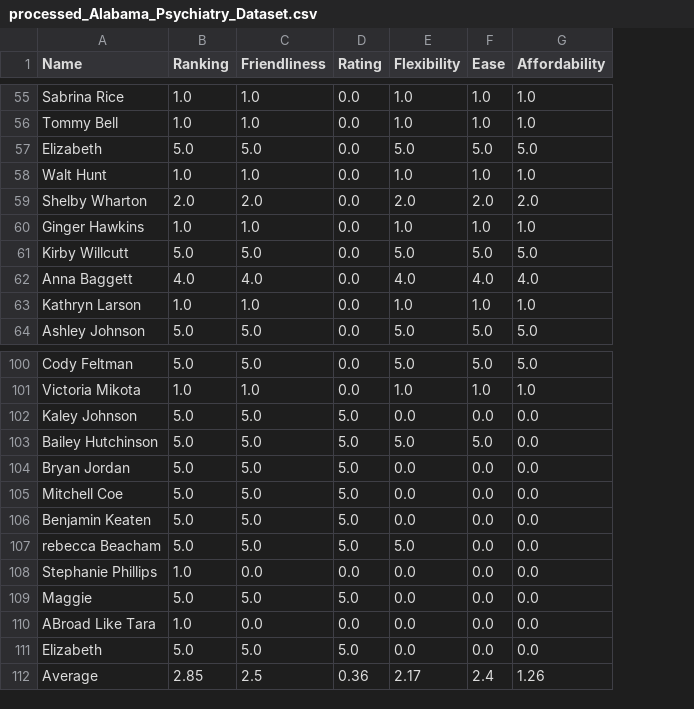
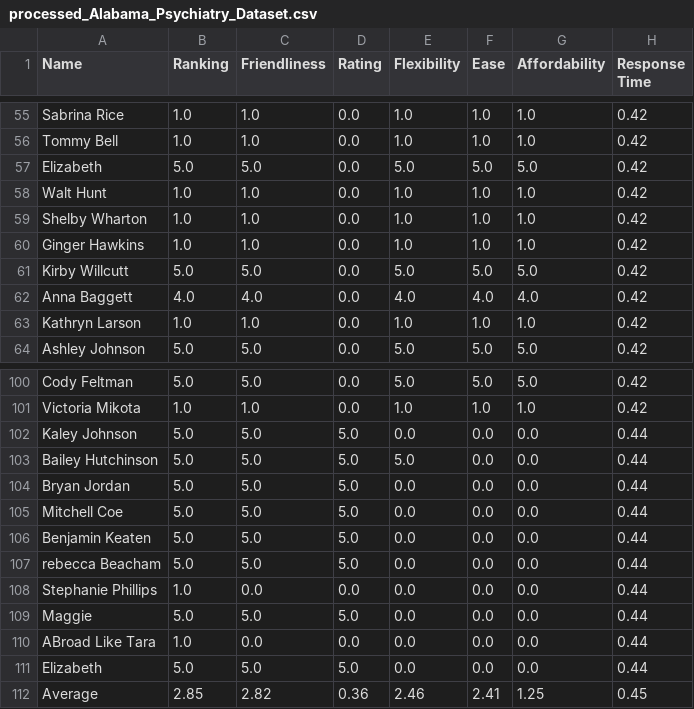
Before and after one commit to sanchari1992/RAG-LLM-Project, a CSV file: processed_csvs_lump/processed_Alabama_Psychiatry_Dataset.csv, drawn as a sheet; only a part is shown, gaps mark what is left out; the diff covers the shown part only; the diff names each change by its address in the sheet, - before the commit and + after, or states it on an @@ line.

```diff
--- a/processed_csvs_lump/processed_Alabama_Psychiatry_Dataset.csv
+++ b/processed_csvs_lump/processed_Alabama_Psychiatry_Dataset.csv
+column H (Response Time), rows 55-64: all 0.42; rows 100-112: 0.42 | 0.42 | 0.44 | 0.44 | 0.44 | 0.44 | 0.44 | 0.44 | 0.44 | 0.44 | 0.44 | 0.44 | 0.45
-B59 (Ranking): 2.0
+B59 (Ranking): 1.0
-C59 (Friendliness): 2.0
+C59 (Friendliness): 1.0
-E59 (Flexibility): 2.0
+E59 (Flexibility): 1.0
-F59 (Ease): 2.0
+F59 (Ease): 1.0
-G59 (Affordability): 2.0
+G59 (Affordability): 1.0
-F103 (Ease): 5.0
+F103 (Ease): 0.0
-E107 (Flexibility): 5.0
+E107 (Flexibility): 0.0
-C112 (Friendliness): 2.5
+C112 (Friendliness): 2.82
-E112 (Flexibility): 2.17
+E112 (Flexibility): 2.46
-F112 (Ease): 2.4
+F112 (Ease): 2.41
-G112 (Affordability): 1.26
+G112 (Affordability): 1.25
```
Also changed, not shown: 74 edited cells elsewhere in this file, processed_csvs_lump/processed_Birmingham_Anxiety_Dataset.csv, processed_csvs_lump/processed_Eastside_Mental_Health_Dataset.csv, 2 other files.
